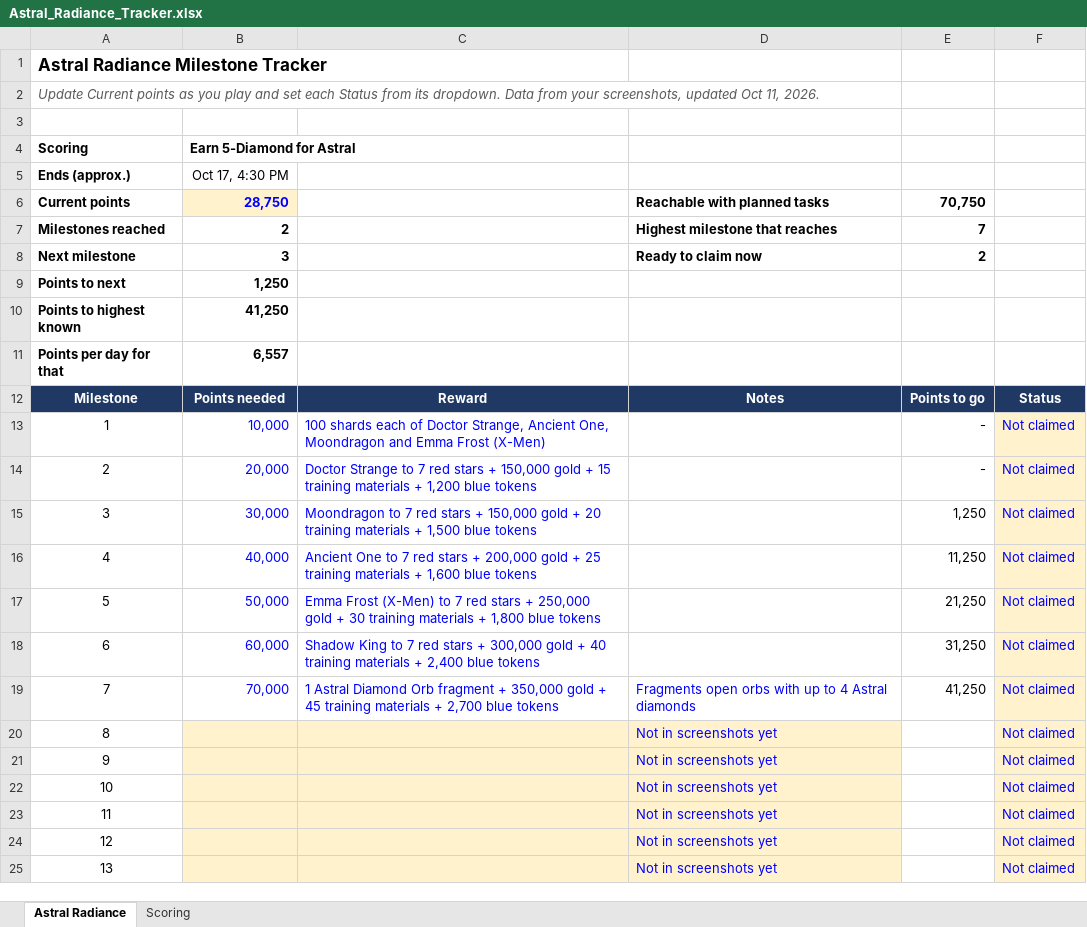
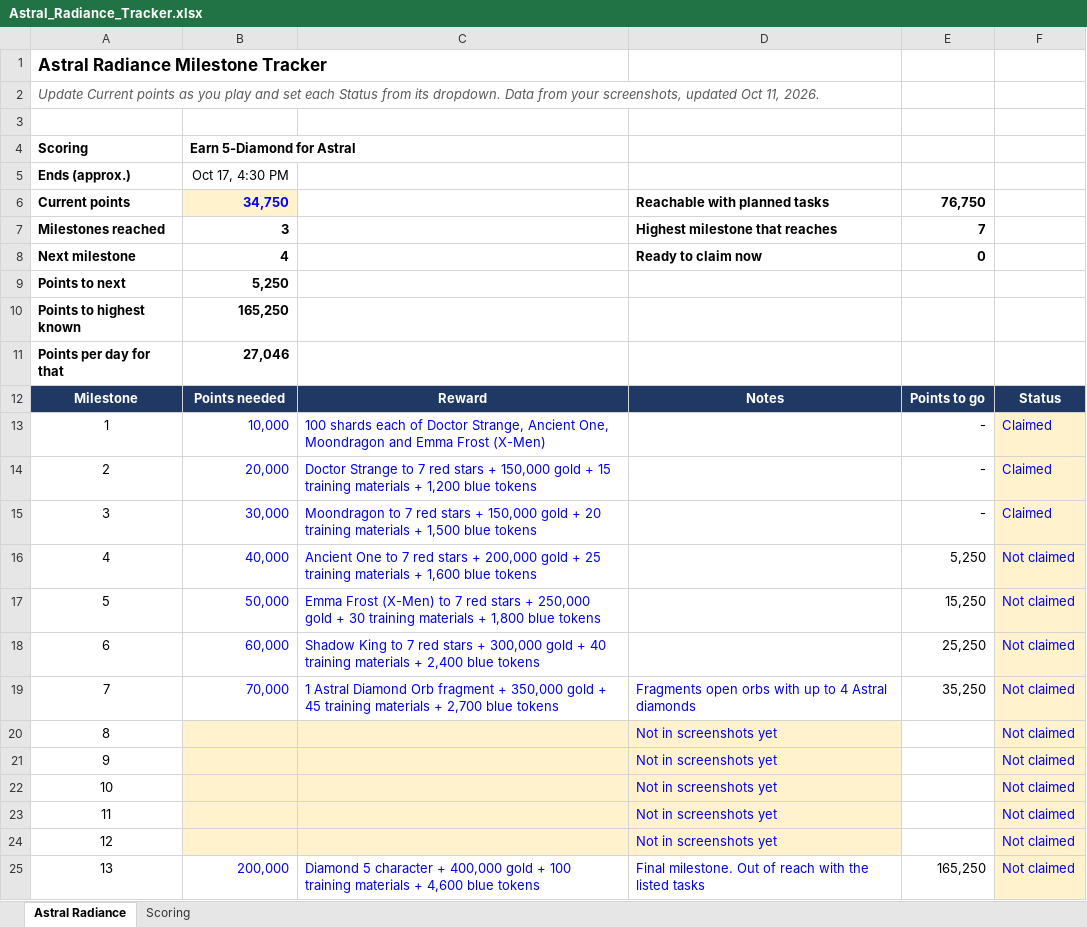
Before and after one commit to mansaalman01-maker/Marvel-Strike-Force-Planning, an Excel workbook: Astral_Radiance_Tracker.xlsx, sheet Astral Radiance, drawn as a sheet; values as stored, in another font and other column widths than the file's, no borders; conditional formats not drawn; the diff names each change by its address in the sheet, - before the commit and + after, or states it on an @@ line.

```diff
--- a/Astral_Radiance_Tracker.xlsx (sheet Astral Radiance)
+++ b/Astral_Radiance_Tracker.xlsx (sheet Astral Radiance)
-B6: 28,750
+B6: 34,750
-E6: 70,750
+E6: 76,750
-B7: 2
+B7: 3
-B8: 3
+B8: 4
-E8: 2
+E8: 0
-B9: 1,250
+B9: 5,250
-B10: 41,250
+B10: 165,250
-B11: 6,557
+B11: 27,046
-F13:F15: Not claimed
+F13:F15: Claimed
-E15: 1,250
+E15: -
-E16: 11,250
+E16: 5,250
-E17: 21,250
+E17: 15,250
-E18: 31,250
+E18: 25,250
-E19: 41,250
+E19: 35,250
-B25: (empty)
+B25: 200,000
-B25:D25 fill: #FFF2CC
+B25:D25 fill: none
-C25: (empty)
+C25: Diamond 5 character + 400,000 gold + 100 training materials + 4,600 blue tokens
-D25: Not in screenshots yet
+D25: Final milestone. Out of reach with the listed tasks
-E25: (empty)
+E25: 165,250
```
Also changed, not shown: Event_Tracker.xlsx.
